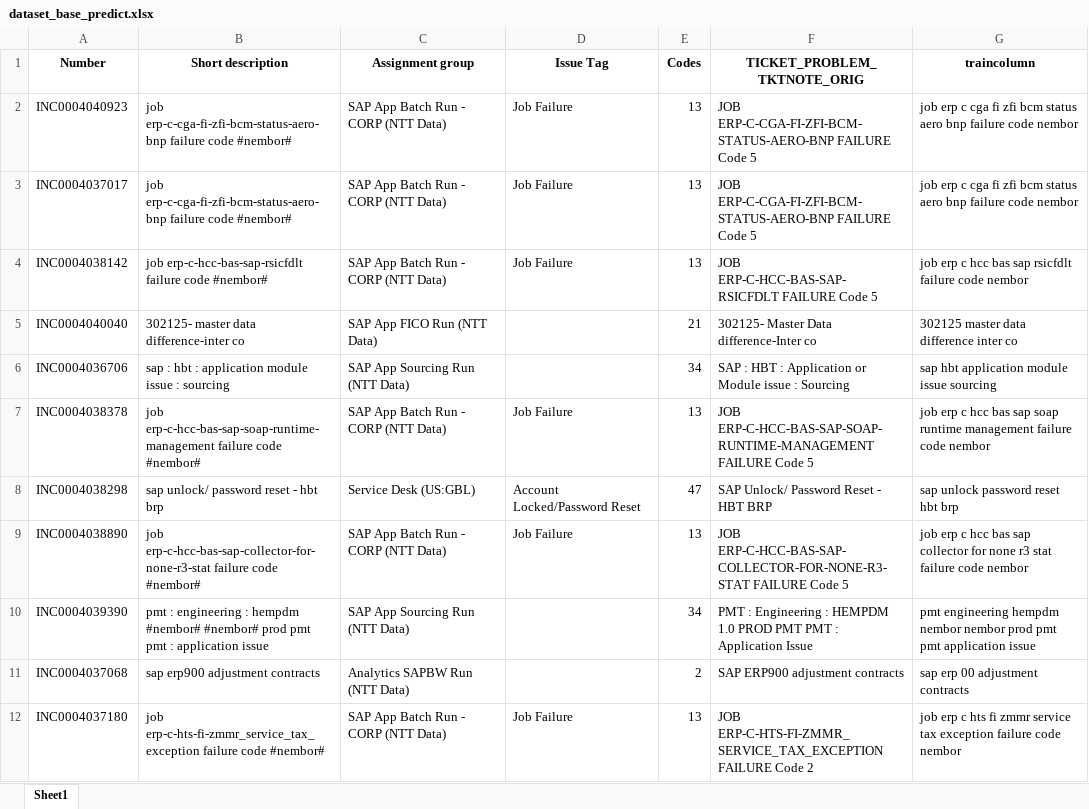
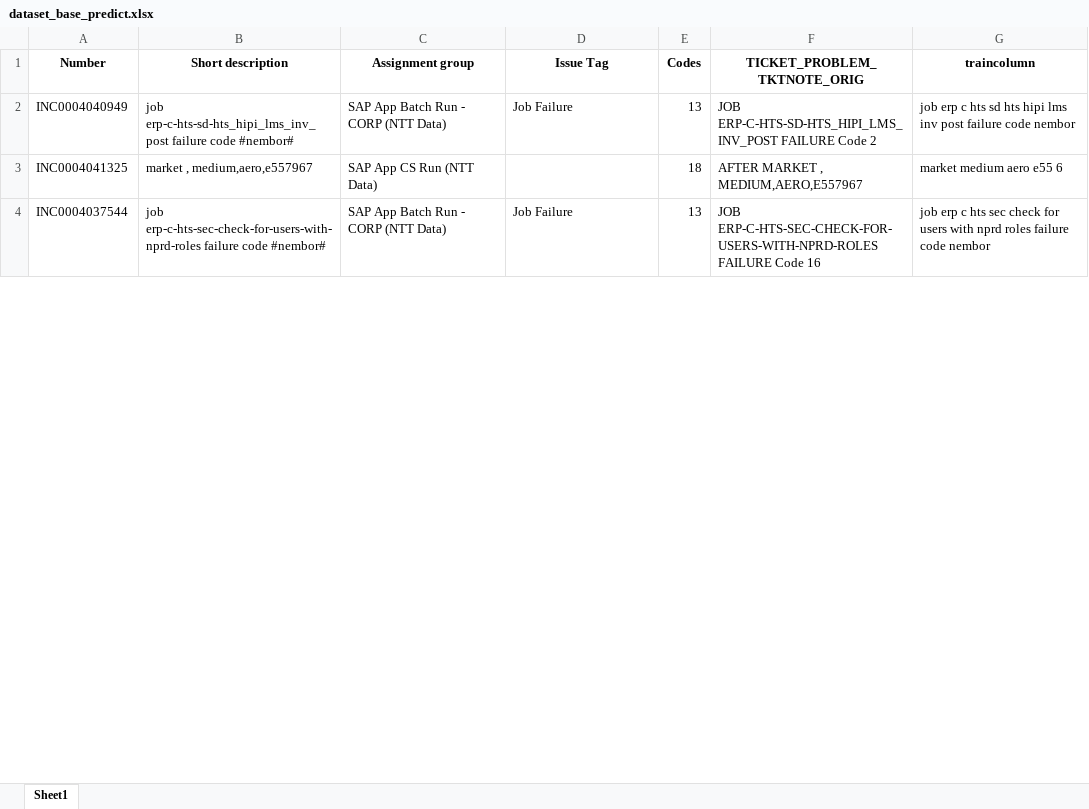
Before and after one commit to SanjuktaBiswal/oddlogic, an Excel workbook: input/dataset_base_predict.xlsx, sheet Sheet1, drawn as a sheet; only a part is shown; values as stored, in another font and other column widths than the file's, no borders; removed rows and columns are numbered as before the commit, all else as after; the diff covers the shown part only; the diff names each change by its address in the sheet, - before the commit and + after, or states it on an @@ line.

```diff
--- a/input/dataset_base_predict.xlsx (sheet Sheet1)
+++ b/input/dataset_base_predict.xlsx (sheet Sheet1)
-A2 (Number): INC0004040923
+A2 (Number): INC0004040949
-B2 (Short description): job erp-c-cga-fi-zfi-bcm-status-aero-bnp failure code…
+B2 (Short description): job erp-c-hts-sd-hts_hipi_lms_inv_post failure code…
-F2 (TICKET_PROBLEM_TKTNOTE_ORIG): JOB ERP-C-CGA-FI-ZFI-BCM-STATUS-AERO-BNP FAILURE Code 5
+F2 (TICKET_PROBLEM_TKTNOTE_ORIG): JOB ERP-C-HTS-SD-HTS_HIPI_LMS_INV_POST FAILURE Code 2
-G2 (traincolumn): …erp c cga fi zfi bcm status aero bnp failure code…
+G2 (traincolumn): …erp c hts sd hts hipi lms inv post failure code…
-row 3: INC0004037017 | job erp-c-cga-fi-zfi-bcm-status-aero-bnp failure code #nembor# | SAP App Batch Run - CORP (NTT Data) | Job Failure | 13 | JOB ERP-C-CGA-FI-ZFI-BCM-STATUS-AERO-BNP FAILURE Code 5 | job erp c cga fi zfi bcm status aero bnp failure code nembor
-row 4: INC0004038142 | job erp-c-hcc-bas-sap-rsicfdlt failure code #nembor# | SAP App Batch Run - CORP (NTT Data) | Job Failure | 13 | JOB ERP-C-HCC-BAS-SAP-RSICFDLT FAILURE Code 5 | job erp c hcc bas sap rsicfdlt failure code nembor
-row 5: INC0004040040 | 302125- master data difference-inter co | SAP App FICO Run (NTT Data) |  | 21 | 302125- Master Data difference-Inter co | 302125 master data difference inter co
-row 6: INC0004036706 | sap : hbt : application module issue : sourcing | SAP App Sourcing Run (NTT Data) |  | 34 | SAP : HBT : Application or Module issue : Sourcing | sap hbt application module issue sourcing
-row 7: INC0004038378 | job erp-c-hcc-bas-sap-soap-runtime-management failure code #nembor# | SAP App Batch Run - CORP (NTT Data) | Job Failure | 13 | JOB ERP-C-HCC-BAS-SAP-SOAP-RUNTIME-MANAGEMENT FAILURE Code 5 | job erp c hcc bas sap soap runtime management failure code nembor
-row 8: INC0004038298 | sap unlock/ password reset - hbt brp | Service Desk (US:GBL) | Account Locked/Password Reset | 47 | SAP Unlock/ Password Reset - HBT BRP | sap unlock password reset hbt brp
+row 3: INC0004041325 | market , medium,aero,e557967 | SAP App CS Run (NTT Data) |  | 18 | AFTER MARKET , MEDIUM,AERO,E557967 | market medium aero e55 6
-A4 (Number): INC0004038890
+A4 (Number): INC0004037544
-B4 (Short description): job erp-c-hcc-bas-sap-collector-for-none-r3-stat failure code…
+B4 (Short description): job erp-c-hts-sec-check-for-users-with-nprd-roles failure code…
-F4 (TICKET_PROBLEM_TKTNOTE_ORIG): JOB ERP-C-HCC-BAS-SAP-COLLECTOR-FOR-NONE-R3-STAT FAILURE Code 5
+F4 (TICKET_PROBLEM_TKTNOTE_ORIG): JOB ERP-C-HTS-SEC-CHECK-FOR-USERS-WITH-NPRD-ROLES FAILURE Code 16
-G4 (traincolumn): …erp c hcc bas sap collector for none r3 stat failure code…
+G4 (traincolumn): …erp c hts sec check for users with nprd roles failure code…
-row 10: INC0004039390 | pmt : engineering : hempdm #nembor# #nembor# prod pmt pmt : application issue | SAP App Sourcing Run (NTT Data) |  | 34 | PMT : Engineering : HEMPDM 1.0 PROD PMT PMT : Application Issue | pmt engineering hempdm nembor nembor prod pmt pmt application issue
-row 11: INC0004037068 | sap erp900 adjustment contracts | Analytics SAPBW Run (NTT Data) |  | 2 | SAP ERP900 adjustment contracts | sap erp 00 adjustment contracts
-row 12: INC0004037180 | job erp-c-hts-fi-zmmr_service_tax_exception failure code #nembor# | SAP App Batch Run - CORP (NTT Data) | Job Failure | 13 | JOB ERP-C-HTS-FI-ZMMR_SERVICE_TAX_EXCEPTION FAILURE Code 2 | job erp c hts fi zmmr service tax exception failure code nembor
```
Also changed, not shown: 7 added rows, 31 removed rows and 15 edited cells elsewhere in this sheet, input/dataset_cust2_predict.xlsx, input/dataset_cust3_predict.xlsx.
